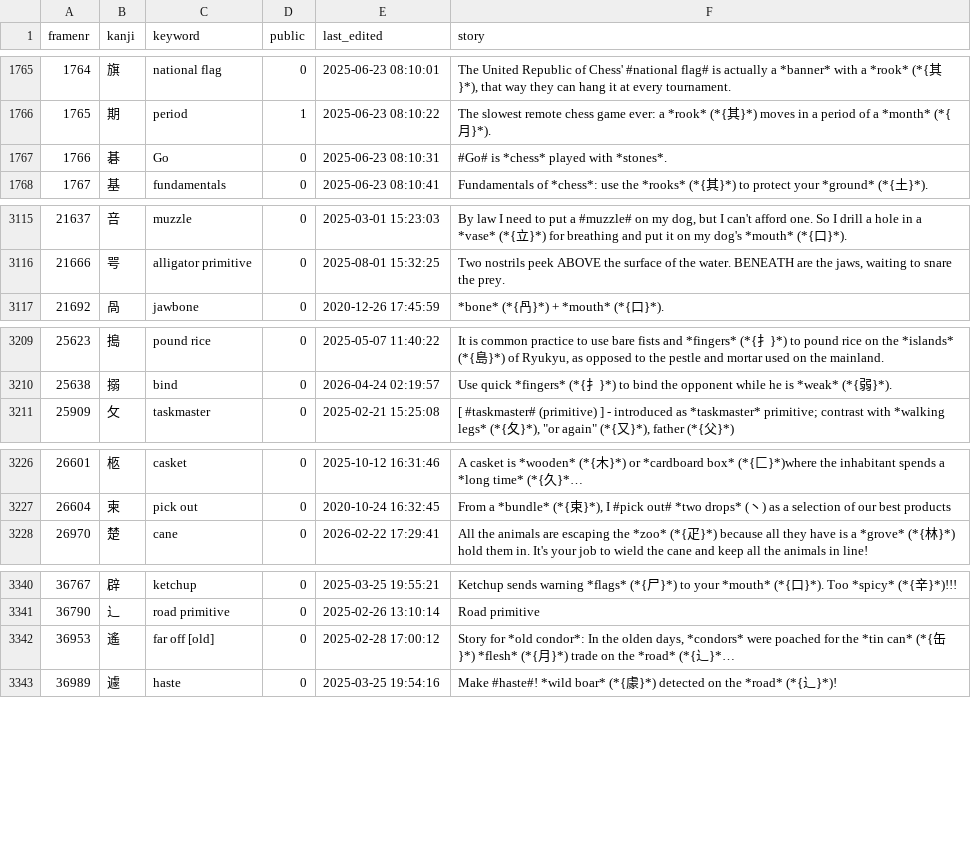
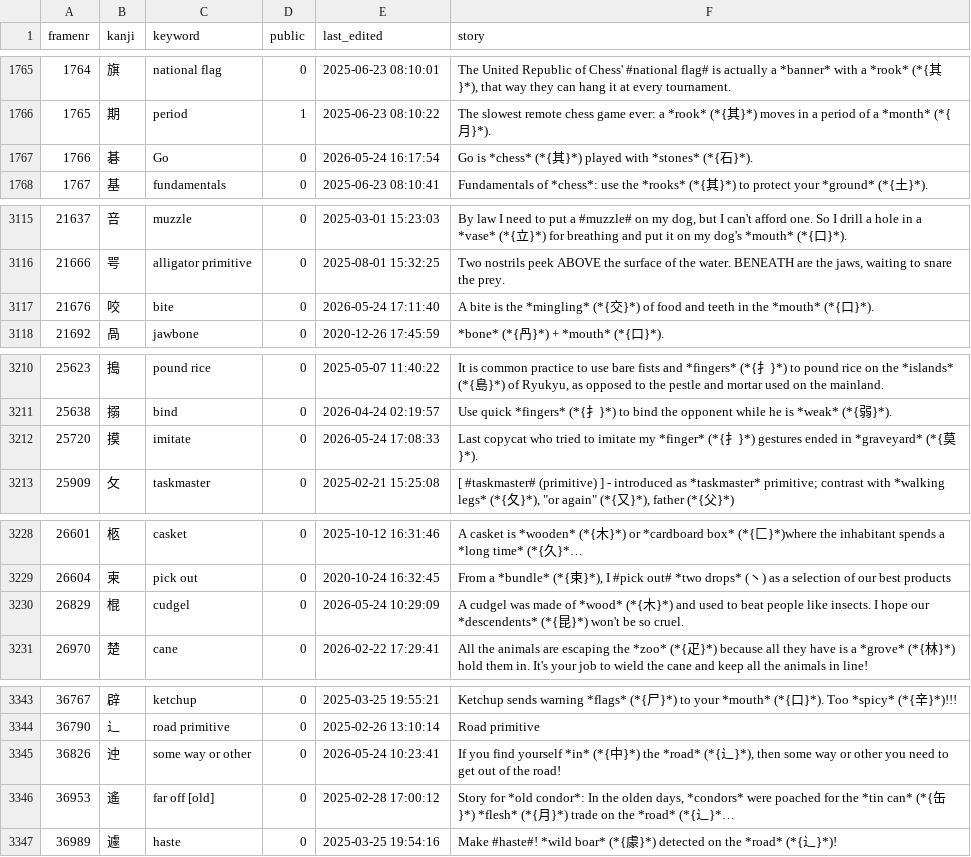
Before and after one commit to AntonioCarlini/japanese, a CSV file: external/my_stories.csv, drawn as a sheet; only a part is shown, gaps mark what is left out; long unchanged cells end in …; the diff covers the shown part only; the diff names each change by its address in the sheet, - before the commit and + after, or states it on an @@ line.

```diff
--- a/external/my_stories.csv
+++ b/external/my_stories.csv
-E1767 (last_edited): 2025-06-23 08:10:31
+E1767 (last_edited): 2026-05-24 16:17:54
-F1767 (story): #Go# is *chess* played with *stones*.
+F1767 (story): Go is *chess* (*{其}*) played with *stones* (*{石}*).
+row 3117: 21676 | 咬 | bite | 0 | 2026-05-24 17:11:40 | A bite is the *mingling* (*{交}*) of food and teeth in the *mouth* (*{口}*).
+row 3212: 25720 | 摸 | imitate | 0 | 2026-05-24 17:08:33 | Last copycat who tried to imitate my *finger* (*{扌}*) gestures ended in *graveyard* (*{莫}*).
+row 3230: 26829 | 棍 | cudgel | 0 | 2026-05-24 10:29:09 | A cudgel was made of *wood* (*{木}*) and used to beat people like insects. I hope our *descendents* (*{昆}*) won't be so cruel.
+row 3345: 36826 | 迚 | some way or other | 0 | 2026-05-24 10:23:41 | If you find yourself *in* (*{中}*) the *road* (*{辶}*), then some way or other you need to get out of the road!
```
Also changed, not shown: 2 edited cells elsewhere in this file, 2 other files.
